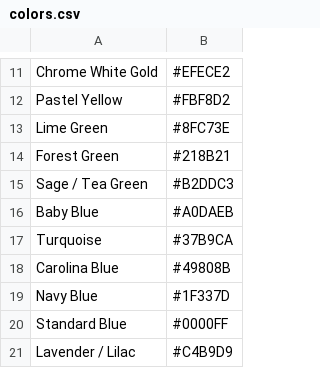
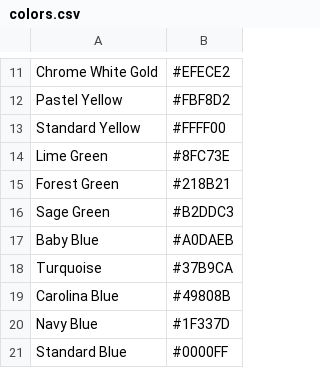
Before and after one commit to matthematician/KeyWe-Studio, a CSV file: assets/colors.csv, drawn as a sheet; only a part is shown, gaps mark what is left out; the shorter side is filled out with more unchanged rows.

```diff
--- a/assets/colors.csv
+++ b/assets/colors.csv
@@ -12,5 +12,6 @@ Chrome White Gold,#EFECE2
 Pastel Yellow,#FBF8D2
+Standard Yellow,#FFFF00
 Lime Green,#8FC73E
 Forest Green,#218B21
-Sage / Tea Green,#B2DDC3
+Sage Green,#B2DDC3
 Baby Blue,#A0DAEB
```
Also changed, not shown: assets/designs/numberstack1.csv, assets/designs/numberstack16.csv, 9 other files.
